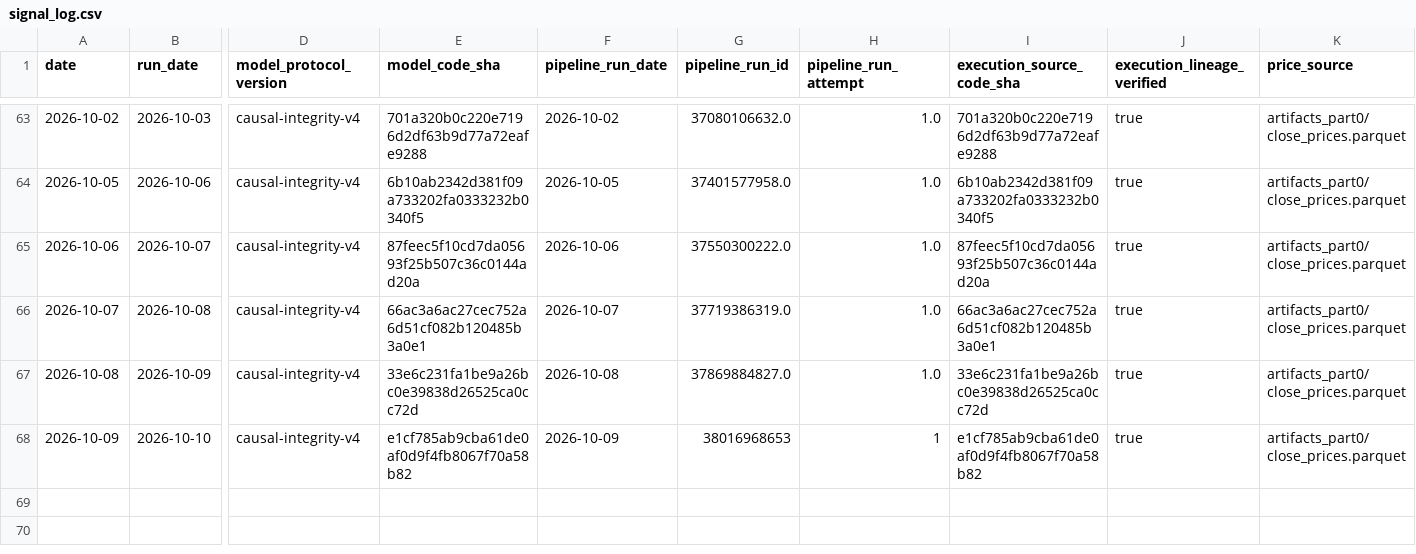
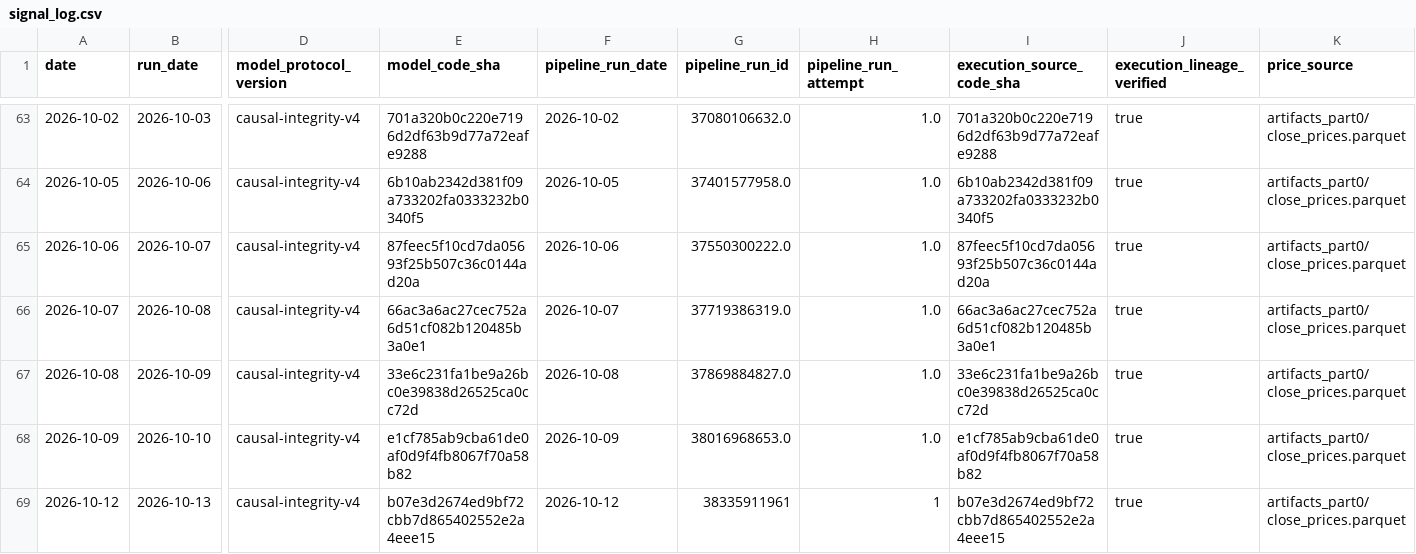
Before and after one commit to salemmorelli1/Price-Call, a CSV file: artifacts_part10_bot/signal_log.csv, drawn as a sheet; only a part is shown, gaps mark what is left out; rows hold the shown columns only; the diff names each change by its address in the sheet, - before the commit and + after, or states it on an @@ line.

```diff
--- a/artifacts_part10_bot/signal_log.csv
+++ b/artifacts_part10_bot/signal_log.csv
-G68 (pipeline_run_id): 38016968653
+G68 (pipeline_run_id): 38016968653.0
-H68 (pipeline_run_attempt): 1
+H68 (pipeline_run_attempt): 1.0
+row 69: 2026-10-12 | 2026-10-13 | causal-integrity-v4 | b07e3d2674ed9bf72cbb7d865402552e2a4eee15 | 2026-10-12 | 38335911961 | 1 | b07e3d2674ed9bf72cbb7d865402552e2a4eee15 | true | artifacts_part0/close_prices.parquet
```
Also changed, not shown: artifacts_part3/prediction_log.csv, artifacts_part3_v1/v1_final_production_governance.csv, 23 other files.
